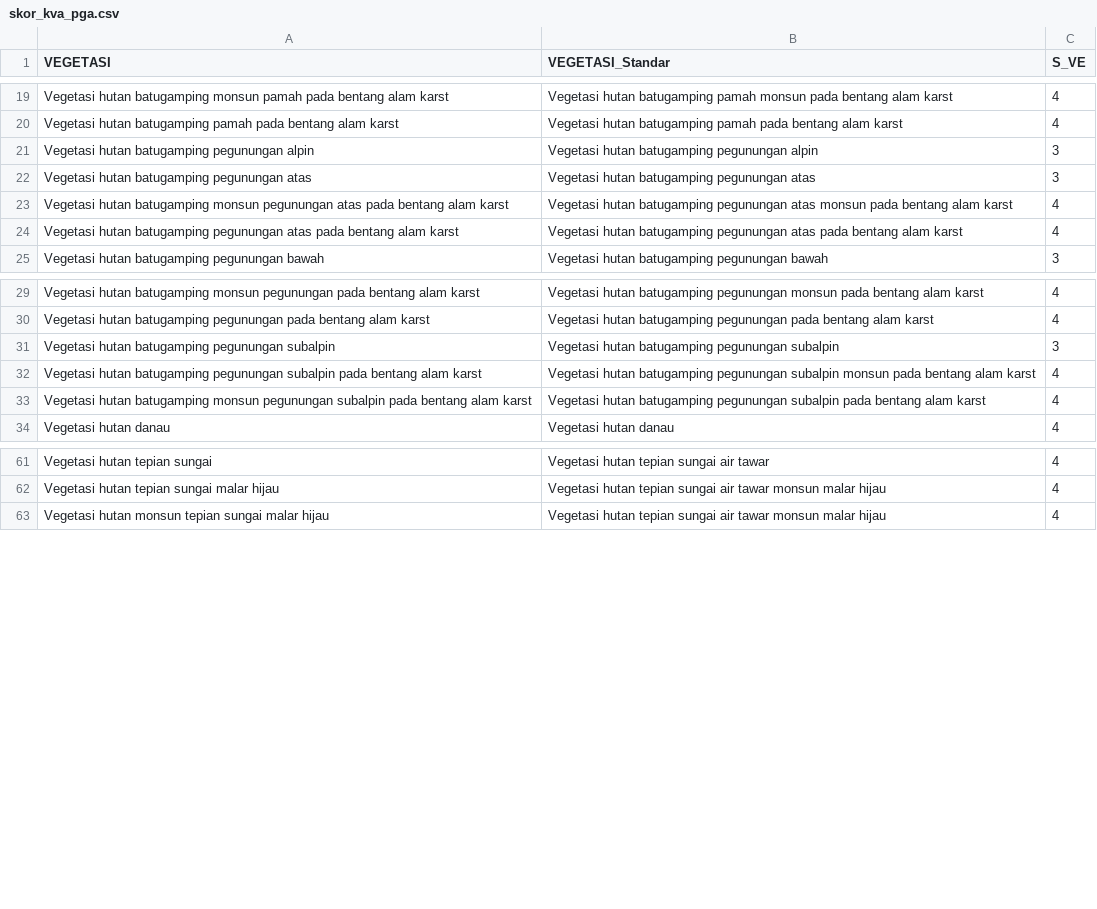
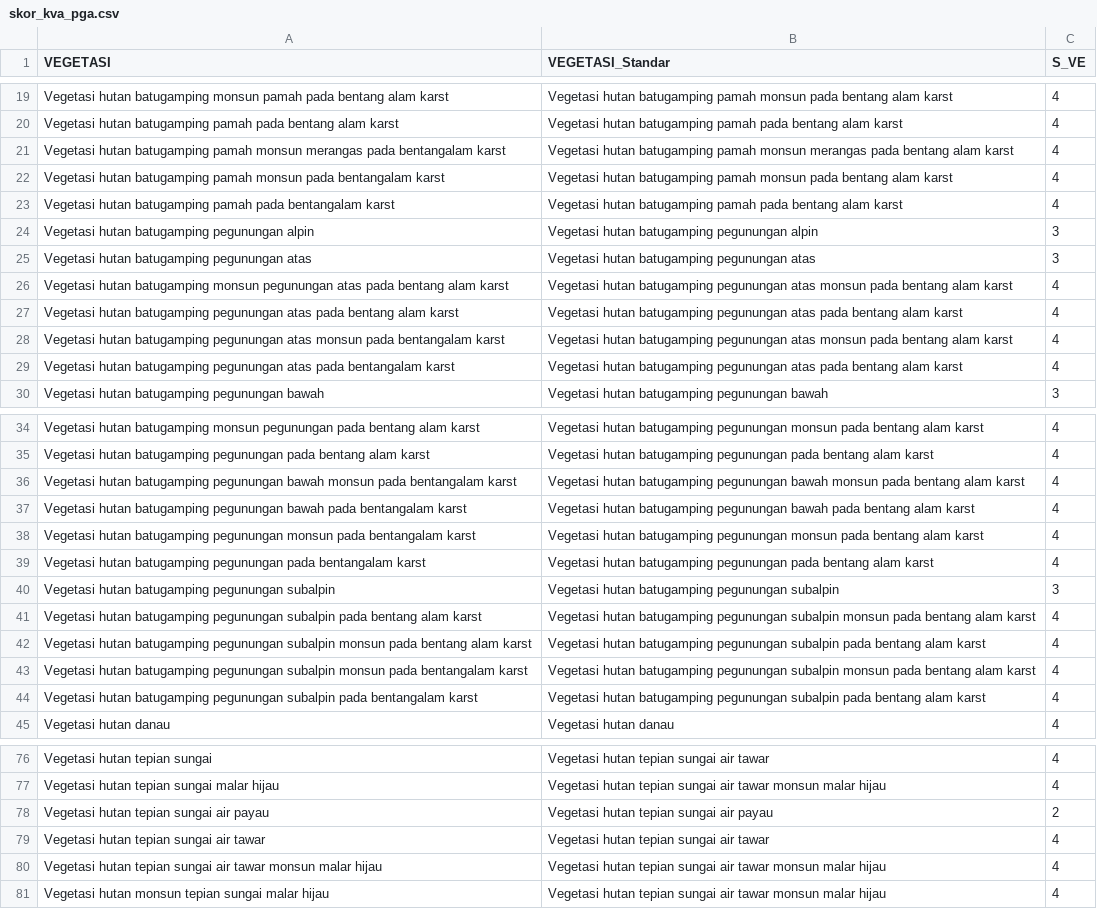
Before and after one commit to Yayasan-LOKAHITA/otomatisasi_d3tlh, a CSV file: data/jlh_pga/skor_kva_pga.csv, drawn as a sheet; only a part is shown, gaps mark what is left out; the diff covers the shown part only.

```diff
--- a/data/jlh_pga/skor_kva_pga.csv
+++ b/data/jlh_pga/skor_kva_pga.csv
@@ -20,2 +20,5 @@ Vegetasi hutan batugamping monsun pamah pada bentang alam karst;Vegetasi hutan b
 Vegetasi hutan batugamping pamah pada bentang alam karst;Vegetasi hutan batugamping pamah pada bentang alam karst;4
+Vegetasi hutan batugamping pamah monsun merangas pada bentangalam karst;Vegetasi hutan batugamping pamah monsun merangas pada bentang alam karst;4
+Vegetasi hutan batugamping pamah monsun pada bentangalam karst;Vegetasi hutan batugamping pamah monsun pada bentang alam karst;4
+Vegetasi hutan batugamping pamah pada bentangalam karst;Vegetasi hutan batugamping pamah pada bentang alam karst;4
 Vegetasi hutan batugamping pegunungan alpin;Vegetasi hutan batugamping pegunungan alpin;3
@@ -24,2 +27,4 @@ Vegetasi hutan batugamping monsun pegunungan atas pada bentang alam karst;Vegeta
 Vegetasi hutan batugamping pegunungan atas pada bentang alam karst;Vegetasi hutan batugamping pegunungan atas pada bentang alam karst;4
+Vegetasi hutan batugamping pegunungan atas monsun pada bentangalam karst;Vegetasi hutan batugamping pegunungan atas monsun pada bentang alam karst;4
+Vegetasi hutan batugamping pegunungan atas pada bentangalam karst;Vegetasi hutan batugamping pegunungan atas pada bentang alam karst;4
 Vegetasi hutan batugamping pegunungan bawah;Vegetasi hutan batugamping pegunungan bawah;3
@@ -30,5 +35,11 @@ Vegetasi hutan batugamping monsun pegunungan pada bentang alam karst;Vegetasi hu
 Vegetasi hutan batugamping pegunungan pada bentang alam karst;Vegetasi hutan batugamping pegunungan pada bentang alam karst;4
+Vegetasi hutan batugamping pegunungan bawah monsun pada bentangalam karst;Vegetasi hutan batugamping pegunungan bawah monsun pada bentang alam karst;4
+Vegetasi hutan batugamping pegunungan bawah pada bentangalam karst;Vegetasi hutan batugamping pegunungan bawah pada bentang alam karst;4
+Vegetasi hutan batugamping pegunungan monsun pada bentangalam karst;Vegetasi hutan batugamping pegunungan monsun pada bentang alam karst;4
+Vegetasi hutan batugamping pegunungan pada bentangalam karst;Vegetasi hutan batugamping pegunungan pada bentang alam karst;4
 Vegetasi hutan batugamping pegunungan subalpin;Vegetasi hutan batugamping pegunungan subalpin;3
 Vegetasi hutan batugamping pegunungan subalpin pada bentang alam karst;Vegetasi hutan batugamping pegunungan subalpin monsun pada bentang alam karst;4
-Vegetasi hutan batugamping monsun pegunungan subalpin pada bentang alam karst;Vegetasi hutan batugamping pegunungan subalpin pada bentang alam karst;4
+Vegetasi hutan batugamping pegunungan subalpin monsun pada bentang alam karst;Vegetasi hutan batugamping pegunungan subalpin pada bentang alam karst;4
+Vegetasi hutan batugamping pegunungan subalpin monsun pada bentangalam karst;Vegetasi hutan batugamping pegunungan subalpin monsun pada bentang alam karst;4
+Vegetasi hutan batugamping pegunungan subalpin pada bentangalam karst;Vegetasi hutan batugamping pegunungan subalpin pada bentang alam karst;4
 Vegetasi hutan danau;Vegetasi hutan danau;4
@@ -62,2 +77,5 @@ Vegetasi hutan tepian sungai;Vegetasi hutan tepian sungai air tawar;4
 Vegetasi hutan tepian sungai malar hijau;Vegetasi hutan tepian sungai air tawar monsun malar hijau;4
+Vegetasi hutan tepian sungai air payau;Vegetasi hutan tepian sungai air payau;2
+Vegetasi hutan tepian sungai air tawar;Vegetasi hutan tepian sungai air tawar;4
+Vegetasi hutan tepian sungai air tawar monsun malar hijau;Vegetasi hutan tepian sungai air tawar monsun malar hijau;4
 Vegetasi hutan monsun tepian sungai malar hijau;Vegetasi hutan tepian sungai air tawar monsun malar hijau;4
```
Also changed, not shown: 12 added rows elsewhere in this file, data/jlh_pgn/skor_kva_pgn.csv, data/jlh_phk/skor_kva_phk.csv, 4 other files.
